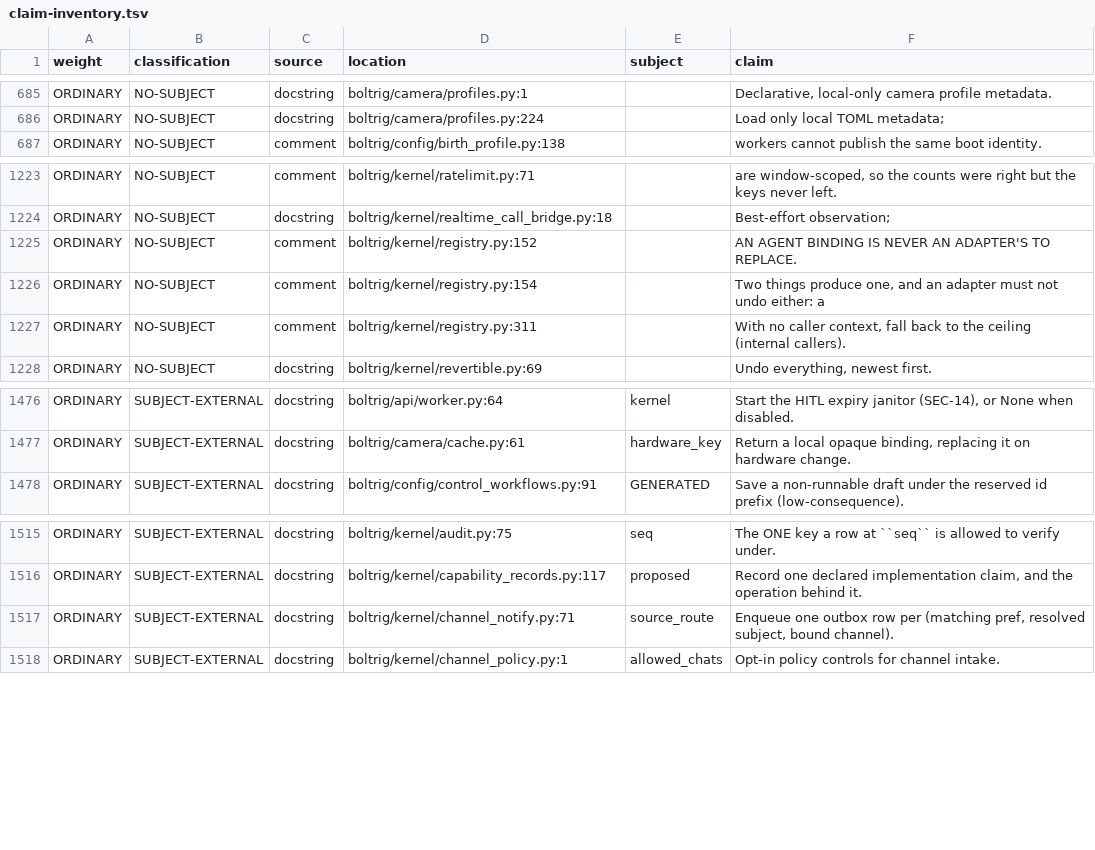
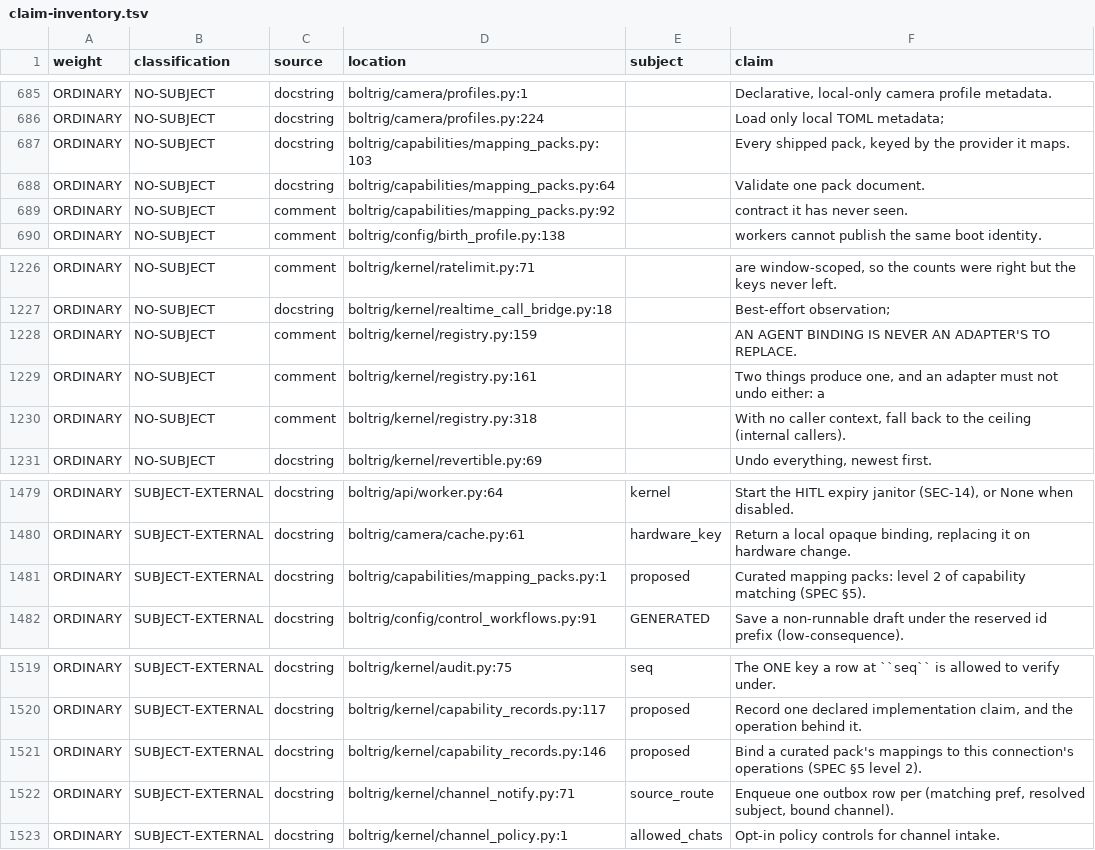
Before and after one commit to wlilley93/boltrig, a TSV file: docs/claim-inventory.tsv, drawn as a sheet; only a part is shown, gaps mark what is left out.

```diff
--- a/docs/claim-inventory.tsv
+++ b/docs/claim-inventory.tsv
@@ -686,2 +686,5 @@ ORDINARY	NO-SUBJECT	docstring	boltrig/camera/profiles.py:1		Declarative, local-o
 ORDINARY	NO-SUBJECT	docstring	boltrig/camera/profiles.py:224		Load only local TOML metadata;
+ORDINARY	NO-SUBJECT	docstring	boltrig/capabilities/mapping_packs.py:103		Every shipped pack, keyed by the provider it maps.
+ORDINARY	NO-SUBJECT	docstring	boltrig/capabilities/mapping_packs.py:64		Validate one pack document.
+ORDINARY	NO-SUBJECT	comment	boltrig/capabilities/mapping_packs.py:92		contract it has never seen.
 ORDINARY	NO-SUBJECT	comment	boltrig/config/birth_profile.py:138		workers cannot publish the same boot identity.
@@ -1224,5 +1227,5 @@ ORDINARY	NO-SUBJECT	comment	boltrig/kernel/ratelimit.py:71		are window-scoped, s
 ORDINARY	NO-SUBJECT	docstring	boltrig/kernel/realtime_call_bridge.py:18		Best-effort observation;
-ORDINARY	NO-SUBJECT	comment	boltrig/kernel/registry.py:152		AN AGENT BINDING IS NEVER AN ADAPTER'S TO REPLACE.
-ORDINARY	NO-SUBJECT	comment	boltrig/kernel/registry.py:154		Two things produce one, and an adapter must not undo either: a
-ORDINARY	NO-SUBJECT	comment	boltrig/kernel/registry.py:311		With no caller context, fall back to the ceiling (internal callers).
+ORDINARY	NO-SUBJECT	comment	boltrig/kernel/registry.py:159		AN AGENT BINDING IS NEVER AN ADAPTER'S TO REPLACE.
+ORDINARY	NO-SUBJECT	comment	boltrig/kernel/registry.py:161		Two things produce one, and an adapter must not undo either: a
+ORDINARY	NO-SUBJECT	comment	boltrig/kernel/registry.py:318		With no caller context, fall back to the ceiling (internal callers).
 ORDINARY	NO-SUBJECT	docstring	boltrig/kernel/revertible.py:69		Undo everything, newest first.
@@ -1477,2 +1480,3 @@ ORDINARY	SUBJECT-EXTERNAL	docstring	boltrig/api/worker.py:64	kernel	Start the HI
 ORDINARY	SUBJECT-EXTERNAL	docstring	boltrig/camera/cache.py:61	hardware_key	Return a local opaque binding, replacing it on hardware change.
+ORDINARY	SUBJECT-EXTERNAL	docstring	boltrig/capabilities/mapping_packs.py:1	proposed	Curated mapping packs: level 2 of capability matching (SPEC §5).
 ORDINARY	SUBJECT-EXTERNAL	docstring	boltrig/config/control_workflows.py:91	GENERATED	Save a non-runnable draft under the reserved id prefix (low-consequence).
@@ -1516,2 +1520,3 @@ ORDINARY	SUBJECT-EXTERNAL	docstring	boltrig/kernel/audit.py:75	seq	The ONE key a
 ORDINARY	SUBJECT-EXTERNAL	docstring	boltrig/kernel/capability_records.py:117	proposed	Record one declared implementation claim, and the operation behind it.
+ORDINARY	SUBJECT-EXTERNAL	docstring	boltrig/kernel/capability_records.py:146	proposed	Bind a curated pack's mappings to this connection's operations (SPEC §5 level 2).
 ORDINARY	SUBJECT-EXTERNAL	docstring	boltrig/kernel/channel_notify.py:71	source_route	Enqueue one outbox row per (matching pref, resolved subject, bound channel).
```
Also changed, not shown: 6 other files.
